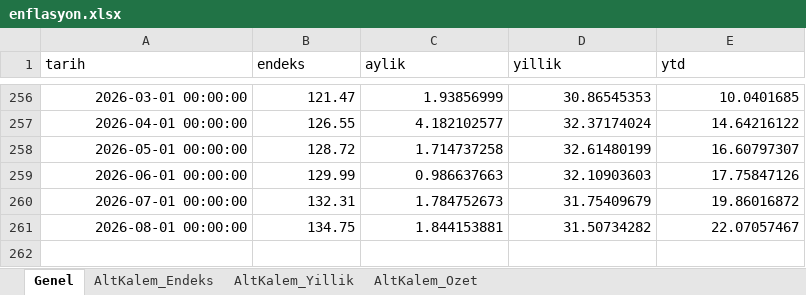
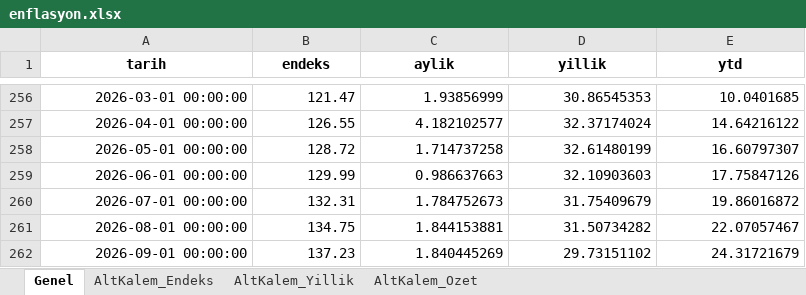
Before and after one commit to sabacanli/ekonomik-veriler-dashboard, an Excel workbook: enflasyon/enflasyon.xlsx, sheet Genel, drawn as a sheet; only a part is shown, gaps mark what is left out; values as stored, in another font and other column widths than the file's, no borders; the diff names each change by its address in the sheet, - before the commit and + after, or states it on an @@ line.

```diff
--- a/enflasyon/enflasyon.xlsx (sheet Genel)
+++ b/enflasyon/enflasyon.xlsx (sheet Genel)
@@ A1:E1 bold: off → on, alignment: left → center @@
+row 262: 2026-09-01 00:00:00 | 137.23 | 1.840445269 | 29.73151102 | 24.31721679
```
Also changed, not shown: sheet AltKalem_Endeks, sheet AltKalem_Yillik, sheet AltKalem_Ozet, cari acik/cari_bilesen.xlsx, cari acik/odemeler_dengesi_tablo.xlsx, 34 other files.
